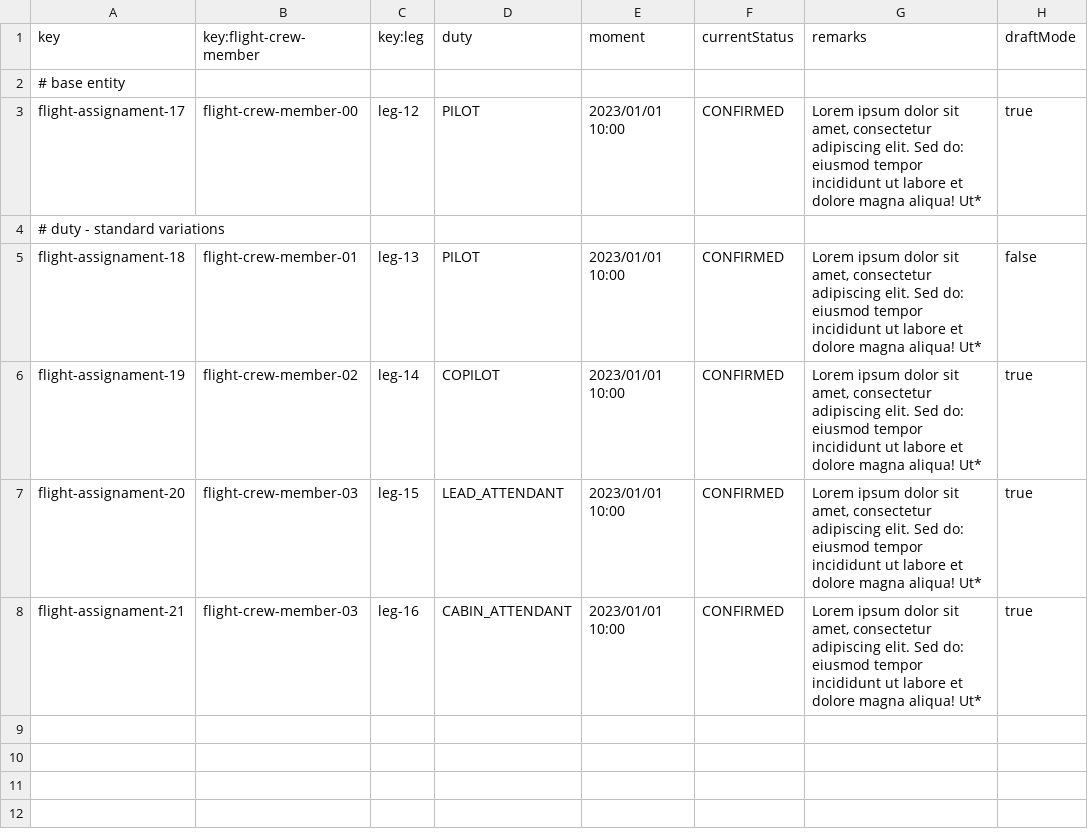
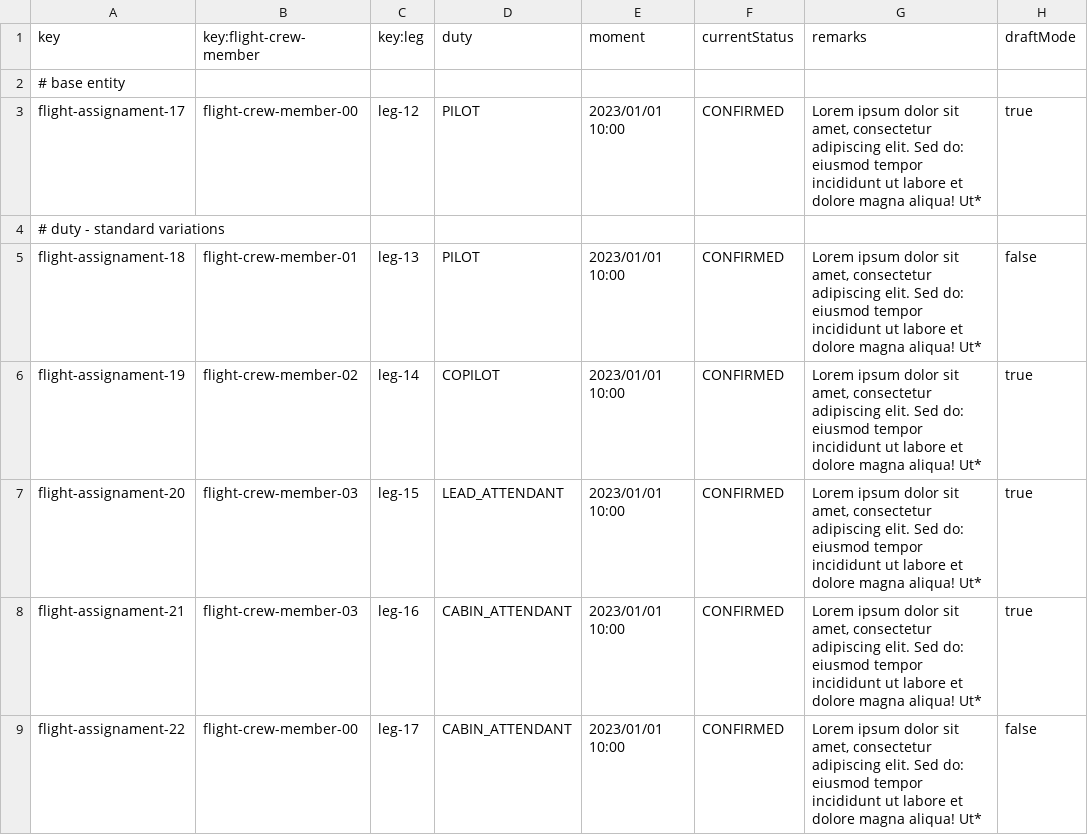
Before and after one commit to Davidvt04/Acme-ANS-C1.61, a CSV file: src/main/resources/WEB-INF/data/sample-01/flight-assignament.csv, drawn as a sheet.

```diff
--- a/src/main/resources/WEB-INF/data/sample-01/flight-assignament.csv
+++ b/src/main/resources/WEB-INF/data/sample-01/flight-assignament.csv
@@ -8 +8,2 @@ flight-assignament-20,flight-crew-member-03,leg-15,LEAD_ATTENDANT,2023/01/01 10:
 flight-assignament-21,flight-crew-member-03,leg-16,CABIN_ATTENDANT,2023/01/01 10:00,CONFIRMED, "Lorem ipsum dolor sit amet, consectetur adipiscing elit. Sed do: eiusmod tempor incididunt ut labore et dolore magna aliqua! Ut*",true
+flight-assignament-22,flight-crew-member-00,leg-17,CABIN_ATTENDANT,2023/01/01 10:00,CONFIRMED, "Lorem ipsum dolor sit amet, consectetur adipiscing elit. Sed do: eiusmod tempor incididunt ut labore et dolore magna aliqua! Ut*",false
```
Also changed, not shown: src/main/resources/WEB-INF/data/sample-02/activity-log.csv, 7 other files.
